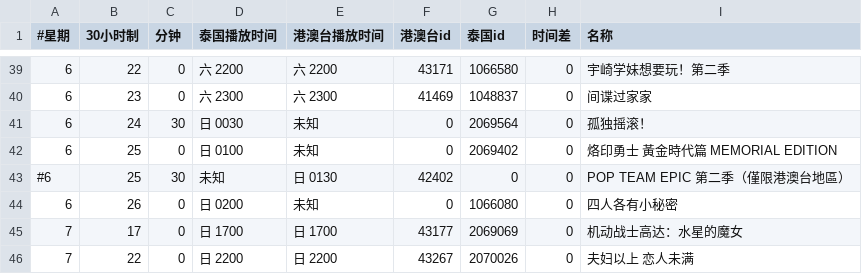
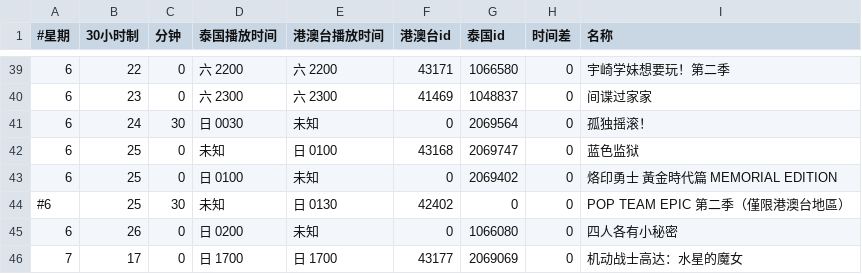
Before and after one commit to david082321/FurrySub, a CSV file: list.csv, drawn as a sheet; only a part is shown, gaps mark what is left out; the shorter side is filled out with more unchanged rows; the diff names each change by its address in the sheet, - before the commit and + after, or states it on an @@ line.

Commit message:
+ 蓝色监狱

```diff
--- a/list.csv
+++ b/list.csv
+row 42: 6 | 25 | 0 | 未知 | 日 0100 | 43168 | 2069747 | 0 | 蓝色监狱
```
